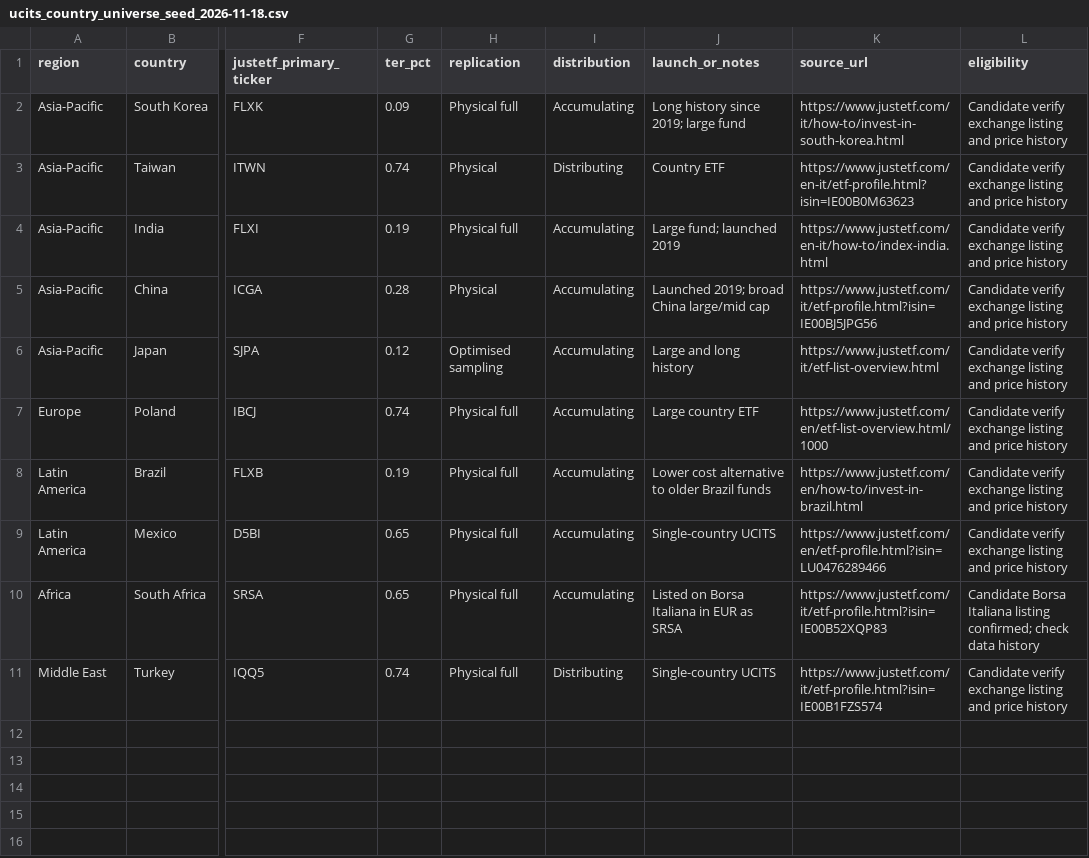
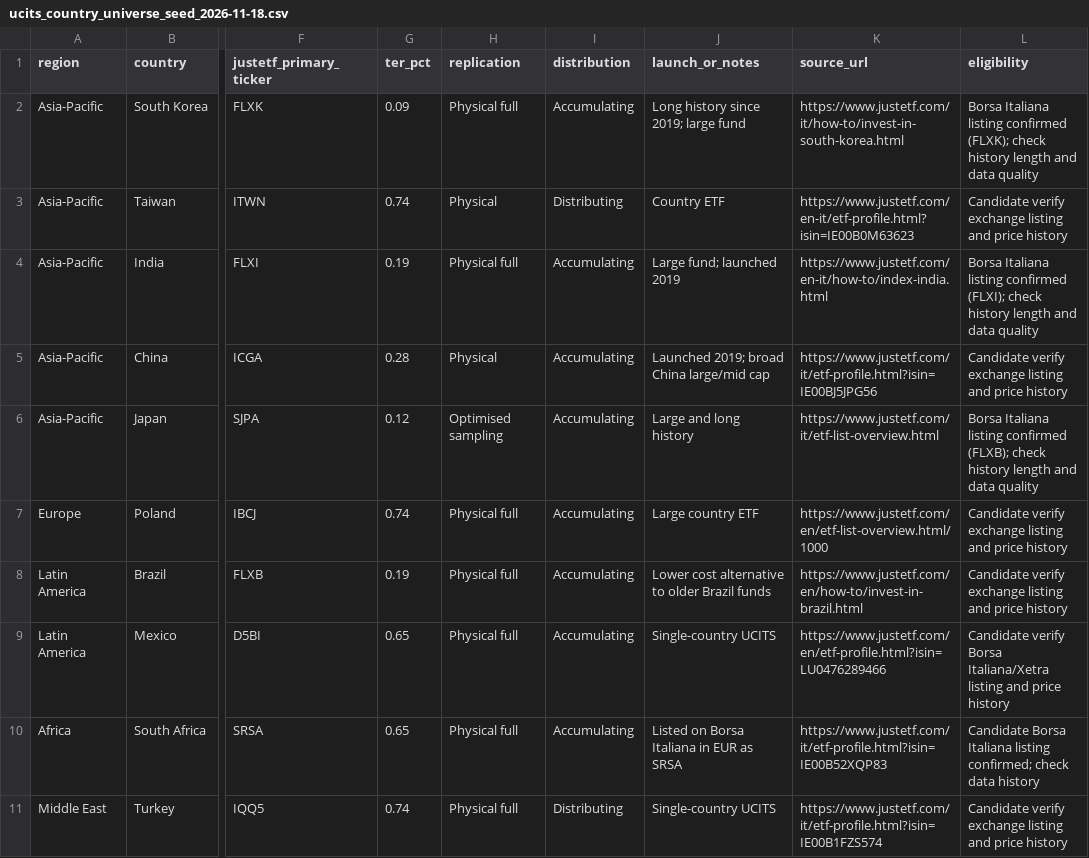
Before and after one commit to Giorgiogoldoni/geografiachatgpt, a CSV file: ucits_country_universe_seed_2026-11-18.csv, drawn as a sheet; only a part is shown, gaps mark what is left out; the diff names each change by its address in the sheet, - before the commit and + after, or states it on an @@ line.

Commit message:
Refine UCITS seed with confirmed Milan listings

```diff
--- a/ucits_country_universe_seed_2026-11-18.csv
+++ b/ucits_country_universe_seed_2026-11-18.csv
-L2 (eligibility): Candidate verify exchange listing and price history
+L2 (eligibility): Borsa Italiana listing confirmed (FLXK); check history length and data quality
-L4 (eligibility): Candidate verify exchange listing and price history
+L4 (eligibility): Borsa Italiana listing confirmed (FLXI); check history length and data quality
-L6 (eligibility): Candidate verify exchange listing and price history
+L6 (eligibility): Borsa Italiana listing confirmed (FLXB); check history length and data quality
-L9 (eligibility): Candidate verify exchange listing and…
+L9 (eligibility): Candidate verify Borsa Italiana/Xetra listing and…
```
